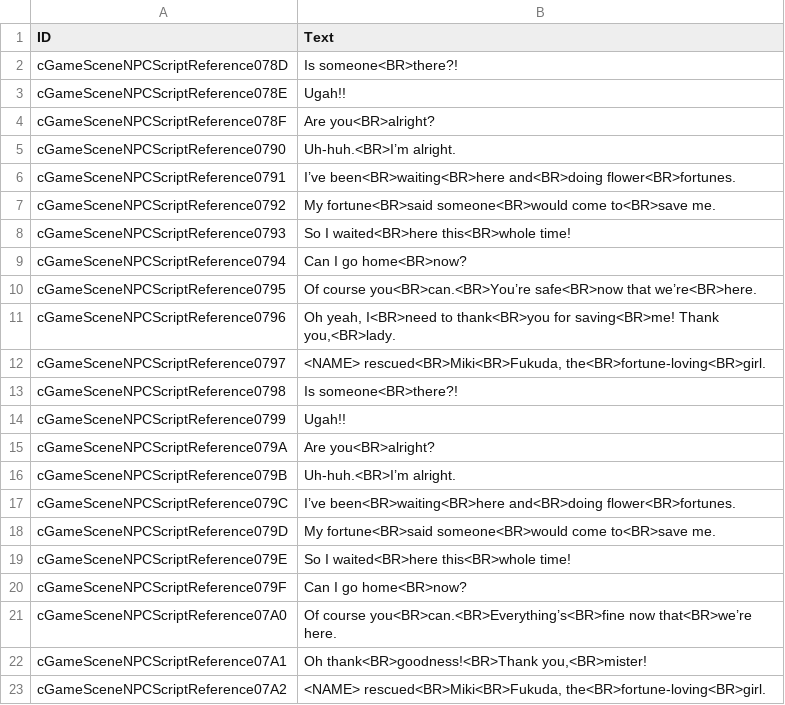
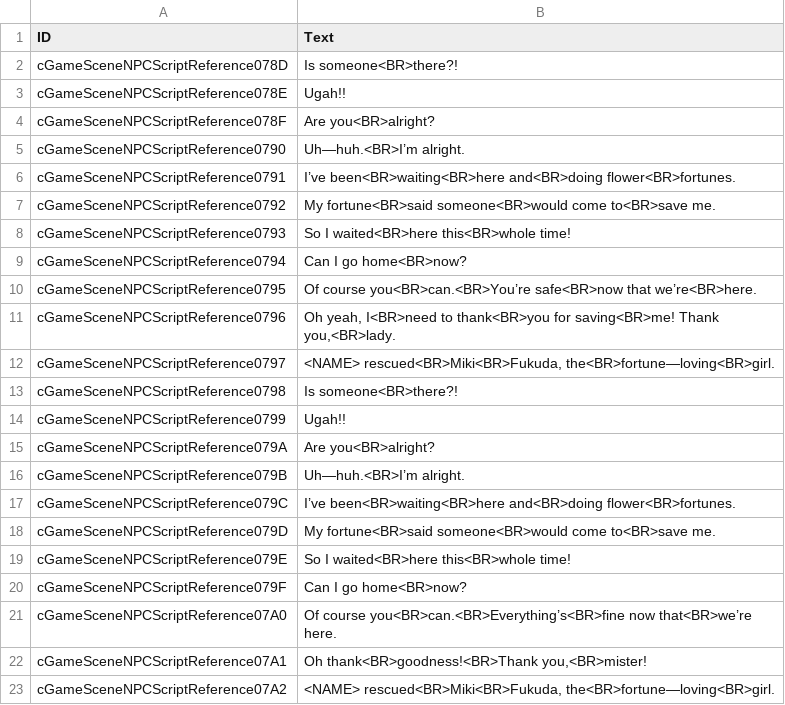
Before and after one commit to VariantXYZ/sakura-wars-gb2, a CSV file: game/text/gamescene_npc/game_scene_npc_script_001D.csv, drawn as a sheet.

```diff
--- a/game/text/gamescene_npc/game_scene_npc_script_001D.csv
+++ b/game/text/gamescene_npc/game_scene_npc_script_001D.csv
@@ -4,3 +4,3 @@ cGameSceneNPCScriptReference078E,Ugah!!
 cGameSceneNPCScriptReference078F,Are you<BR>alright?
-cGameSceneNPCScriptReference0790,Uh-huh.<BR>I’m alright.
+cGameSceneNPCScriptReference0790,Uh―huh.<BR>I’m alright.
 cGameSceneNPCScriptReference0791,I’ve been<BR>waiting<BR>here and<BR>doing flower<BR>fortunes.
@@ -11,3 +11,3 @@ cGameSceneNPCScriptReference0795,Of course you<BR>can.<BR>You’re safe<BR>now t
 cGameSceneNPCScriptReference0796,"Oh yeah, I<BR>need to thank<BR>you for saving<BR>me! Thank you,<BR>lady."
-cGameSceneNPCScriptReference0797,"<NAME> rescued<BR>Miki<BR>Fukuda, the<BR>fortune-loving<BR>girl."
+cGameSceneNPCScriptReference0797,"<NAME> rescued<BR>Miki<BR>Fukuda, the<BR>fortune―loving<BR>girl."
 cGameSceneNPCScriptReference0798,Is someone<BR>there?!
@@ -15,3 +15,3 @@ cGameSceneNPCScriptReference0799,Ugah!!
 cGameSceneNPCScriptReference079A,Are you<BR>alright?
-cGameSceneNPCScriptReference079B,Uh-huh.<BR>I’m alright.
+cGameSceneNPCScriptReference079B,Uh―huh.<BR>I’m alright.
 cGameSceneNPCScriptReference079C,I’ve been<BR>waiting<BR>here and<BR>doing flower<BR>fortunes.
@@ -22,2 +22,2 @@ cGameSceneNPCScriptReference07A0,Of course you<BR>can.<BR>Everything’s<BR>fine
 cGameSceneNPCScriptReference07A1,"Oh thank<BR>goodness!<BR>Thank you,<BR>mister!"
-cGameSceneNPCScriptReference07A2,"<NAME> rescued<BR>Miki<BR>Fukuda, the<BR>fortune-loving<BR>girl."
+cGameSceneNPCScriptReference07A2,"<NAME> rescued<BR>Miki<BR>Fukuda, the<BR>fortune―loving<BR>girl."
```
Also changed, not shown: game/text/gamescene_npc/game_scene_npc_script_000B.csv, game/text/gamescene_npc/game_scene_npc_script_000D.csv, 2 other files.
